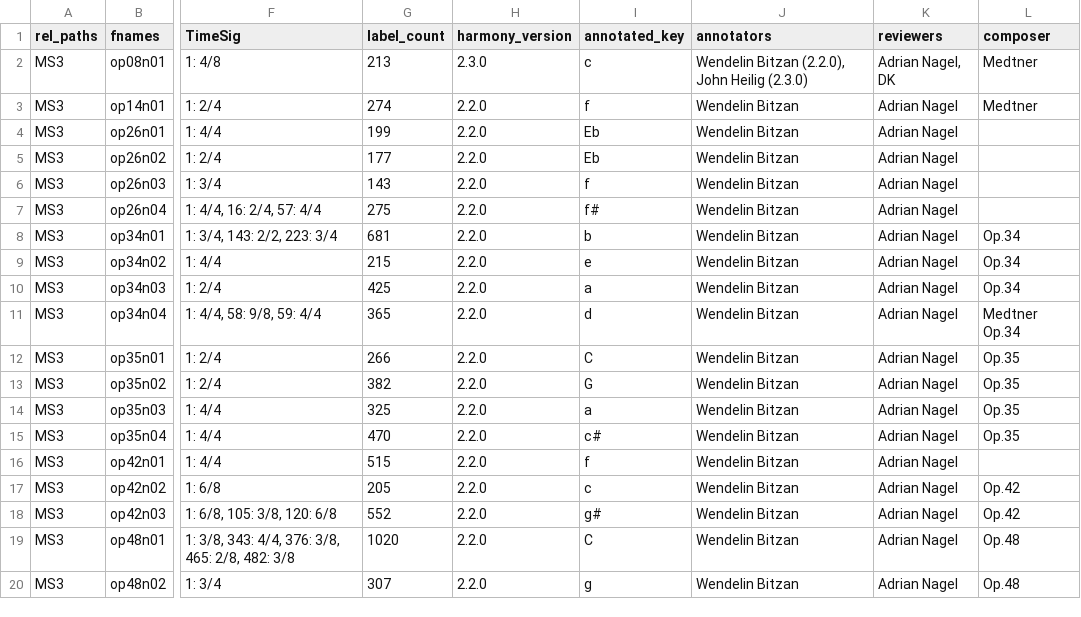
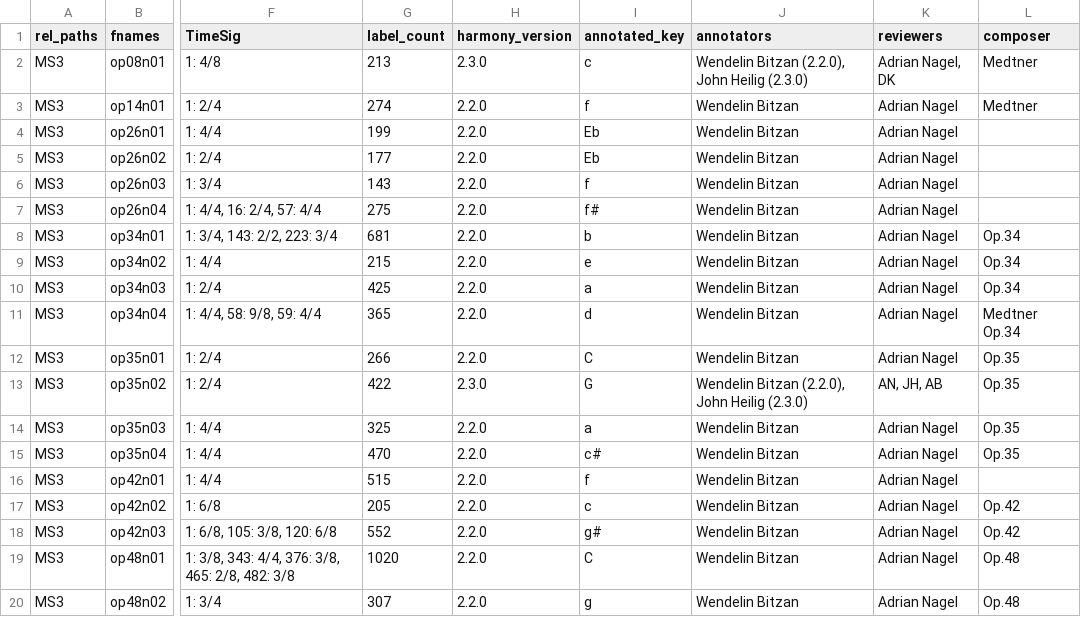
Before and after one commit to DCMLab/medtner_tales, a TSV file: metadata.tsv, drawn as a sheet; only a part is shown, gaps mark what is left out; the diff names each change by its address in the sheet, - before the commit and + after, or states it on an @@ line.

```diff
--- a/metadata.tsv
+++ b/metadata.tsv
-G13 (label_count): 382
+G13 (label_count): 422
-H13 (harmony_version): 2.2.0
+H13 (harmony_version): 2.3.0
-J13 (annotators): Wendelin Bitzan
+J13 (annotators): Wendelin Bitzan (2.2.0), John Heilig (2.3.0)
-K13 (reviewers): Adrian Nagel
+K13 (reviewers): AN, JH, AB
```
Also changed, not shown: harmonies/op35n02.tsv, notes/op35n02.tsv, 1 other file.
